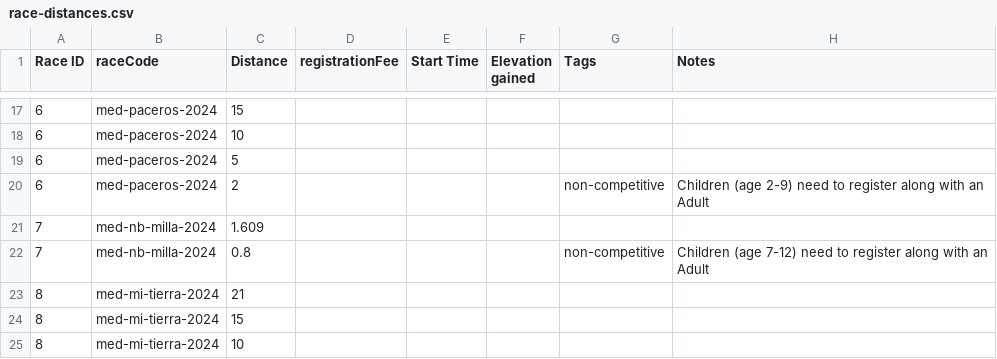
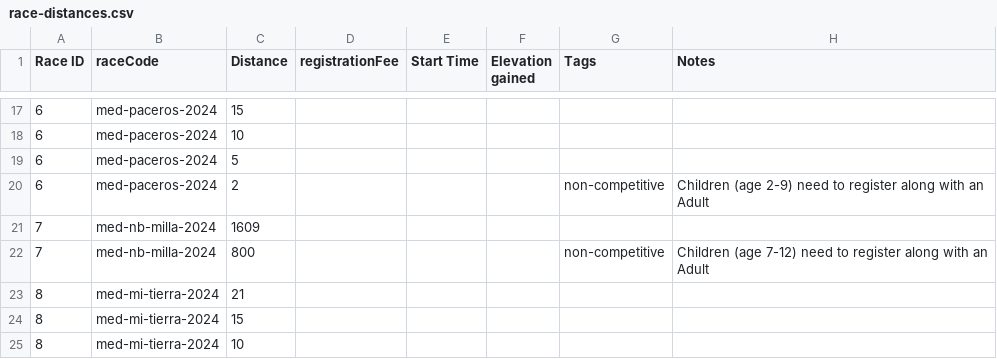
Before and after one commit to maurobedoyalondono/conversion-tools, a CSV file: inputs/race-distances.csv, drawn as a sheet; only a part is shown, gaps mark what is left out.

Commit message:
CON-001:DEV: races distances updated

```diff
--- a/inputs/race-distances.csv
+++ b/inputs/race-distances.csv
@@ -20,4 +20,4 @@ Race ID,raceCode,Distance,registrationFee,Start Time,Elevation gained,Tags,Notes
 6,med-paceros-2024,2,,,,non-competitive,Children (age 2-9) need to register along with an Adult
-7,med-nb-milla-2024,1.609,,,,,
-7,med-nb-milla-2024,0.8,,,,non-competitive,Children (age 7-12) need to register along with an Adult
+7,med-nb-milla-2024,1609,,,,,
+7,med-nb-milla-2024,800,,,,non-competitive,Children (age 7-12) need to register along with an Adult
 8,med-mi-tierra-2024,21,,,,,
```
Also changed, not shown: 1 other file.
